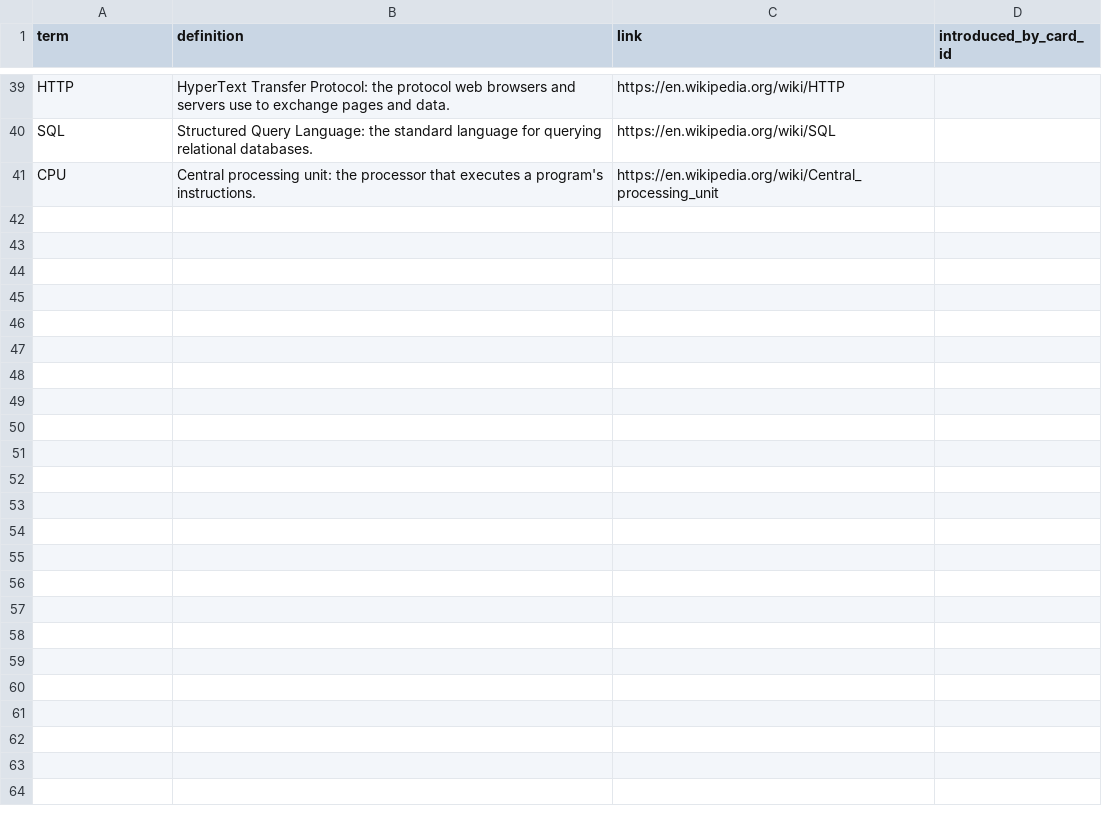
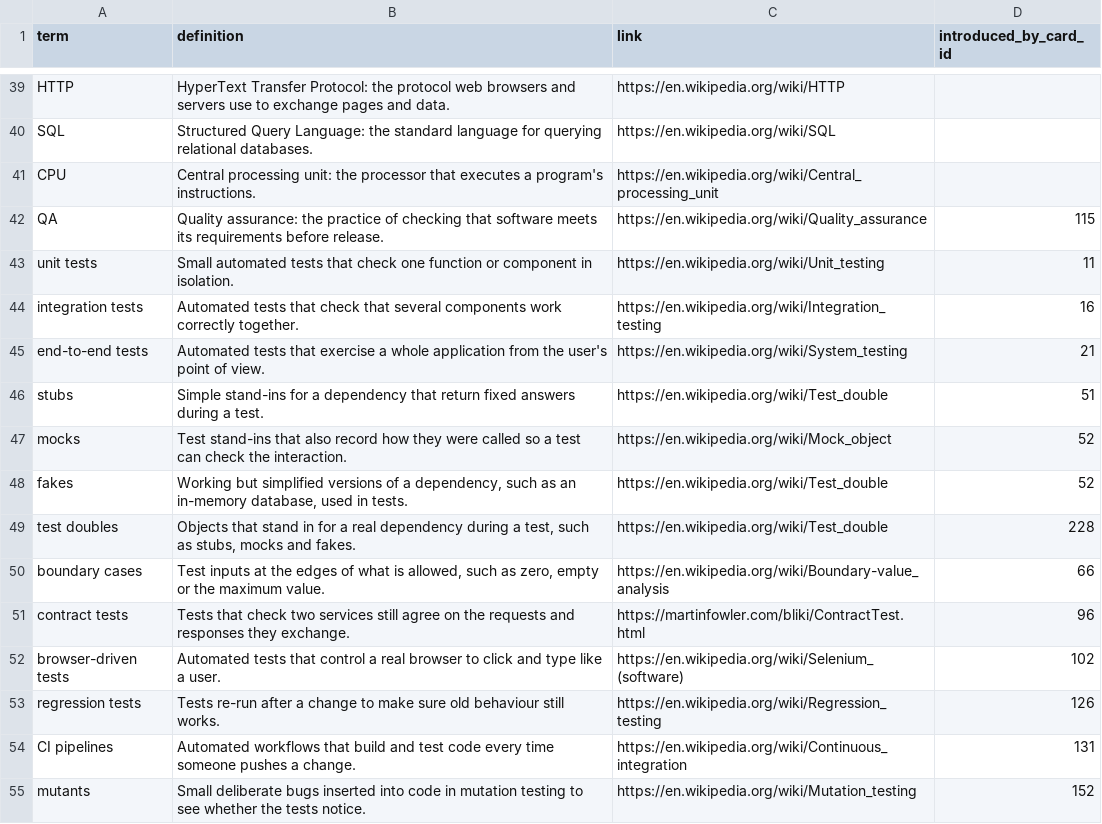
Before and after one commit to yaaddi-courses/testing-in-software-engineering, a CSV file: source/glossary.csv, drawn as a sheet; only a part is shown, gaps mark what is left out.

Commit message:
Update course content, glossary and validator (importer rules, escaped pipe, code-span word count)

```diff
--- a/source/glossary.csv
+++ b/source/glossary.csv
@@ -41 +41,15 @@ SQL,Structured Query Language: the standard language for querying relational dat
 CPU,Central processing unit: the processor that executes a program's instructions.,https://en.wikipedia.org/wiki/Central_processing_unit,
+QA,Quality assurance: the practice of checking that software meets its requirements before release.,https://en.wikipedia.org/wiki/Quality_assurance,115
+unit tests,Small automated tests that check one function or component in isolation.,https://en.wikipedia.org/wiki/Unit_testing,11
+integration tests,Automated tests that check that several components work correctly together.,https://en.wikipedia.org/wiki/Integration_testing,16
+end-to-end tests,Automated tests that exercise a whole application from the user's point of view.,https://en.wikipedia.org/wiki/System_testing,21
+stubs,Simple stand-ins for a dependency that return fixed answers during a test.,https://en.wikipedia.org/wiki/Test_double,51
+mocks,Test stand-ins that also record how they were called so a test can check the interaction.,https://en.wikipedia.org/wiki/Mock_object,52
+fakes,"Working but simplified versions of a dependency, such as an in-memory database, used in tests.",https://en.wikipedia.org/wiki/Test_double,52
+test doubles,"Objects that stand in for a real dependency during a test, such as stubs, mocks and fakes.",https://en.wikipedia.org/wiki/Test_double,228
+boundary cases,"Test inputs at the edges of what is allowed, such as zero, empty or the maximum value.",https://en.wikipedia.org/wiki/Boundary-value_analysis,66
+contract tests,Tests that check two services still agree on the requests and responses they exchange.,https://martinfowler.com/bliki/ContractTest.html,96
+browser-driven tests,Automated tests that control a real browser to click and type like a user.,https://en.wikipedia.org/wiki/Selenium_(software),102
+regression tests,Tests re-run after a change to make sure old behaviour still works.,https://en.wikipedia.org/wiki/Regression_testing,126
+CI pipelines,Automated workflows that build and test code every time someone pushes a change.,https://en.wikipedia.org/wiki/Continuous_integration,131
+mutants,Small deliberate bugs inserted into code in mutation testing to see whether the tests notice.,https://en.wikipedia.org/wiki/Mutation_testing,152
```
Also changed, not shown: 1 other file.
